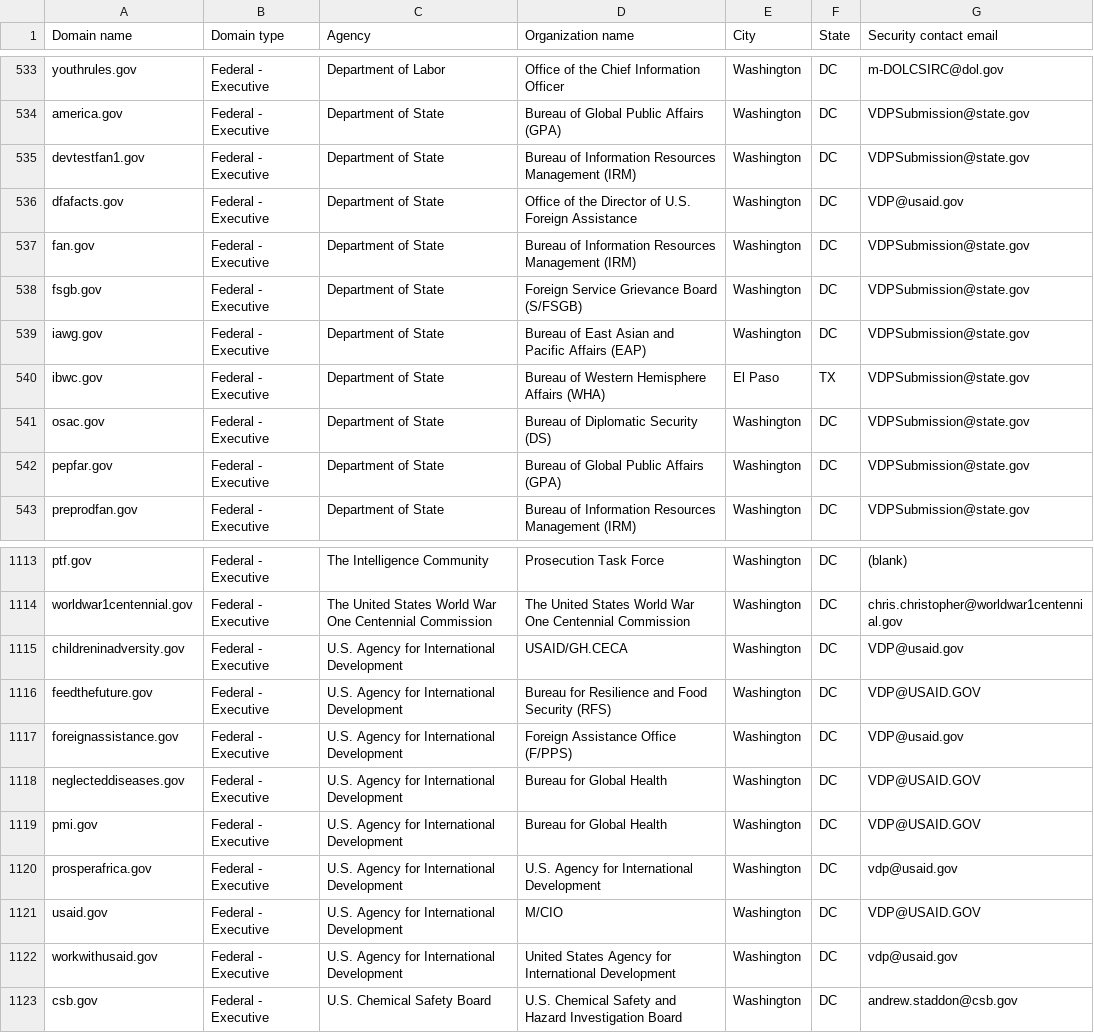
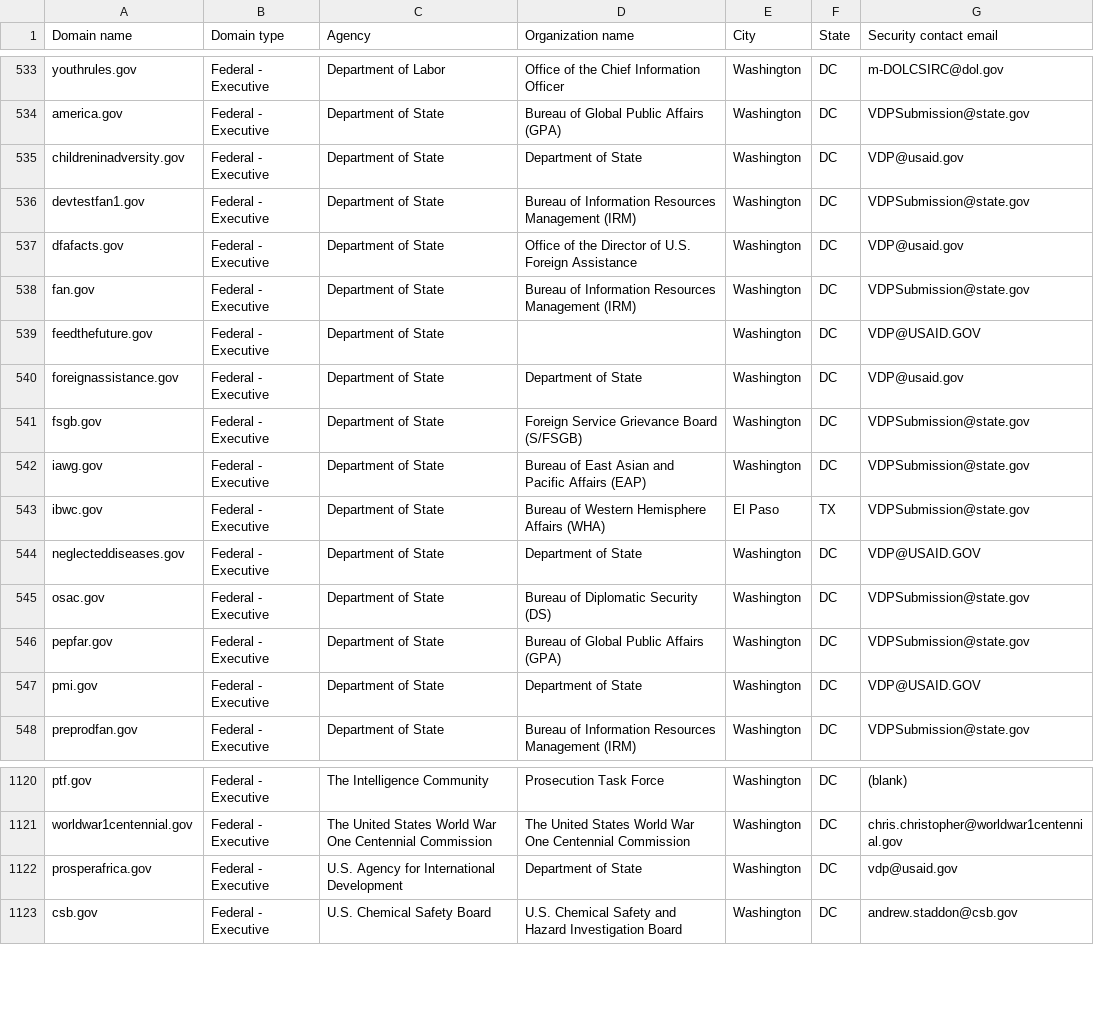
Before and after one commit to LadyPhoeynix/dotgov-data, a CSV file: current-federal.csv, drawn as a sheet; only a part is shown, gaps mark what is left out; the diff covers the shown part only.

Commit message:
Flat: latest data (2025-07-23T06:45:45.035Z) {   "date": "2025-07-23T06:45:45.035Z",   "files": [     {       "name": "current-federal.csv",       "deltaBytes": -256,       "source": "https://manage.get.gov/api/v1/get-report/current-federal"     },     {       "name": "current-full.csv",       "deltaBytes": 1598,       "source": "https://manage.get.gov/api/v1/get-report/current-full"     }   ] }

```diff
--- a/current-federal.csv
+++ b/current-federal.csv
@@ -534,2 +534,3 @@ youthrules.gov,Federal - Executive,Department of Labor,Office of the Chief Infor
 america.gov,Federal - Executive,Department of State,Bureau of Global Public Affairs (GPA),Washington,DC,VDPSubmission@state.gov
+childreninadversity.gov,Federal - Executive,Department of State,Department of State,Washington,DC,VDP@usaid.gov
 devtestfan1.gov,Federal - Executive,Department of State,Bureau of Information Resources Management (IRM),Washington,DC,VDPSubmission@state.gov
@@ -537,2 +538,4 @@ dfafacts.gov,Federal - Executive,Department of State,Office of the Director of U
 fan.gov,Federal - Executive,Department of State,Bureau of Information Resources Management (IRM),Washington,DC,VDPSubmission@state.gov
+feedthefuture.gov,Federal - Executive,Department of State,,Washington,DC,VDP@USAID.GOV
+foreignassistance.gov,Federal - Executive,Department of State,Department of State,Washington,DC,VDP@usaid.gov
 fsgb.gov,Federal - Executive,Department of State,Foreign Service Grievance Board (S/FSGB),Washington,DC,VDPSubmission@state.gov
@@ -540,4 +543,6 @@ iawg.gov,Federal - Executive,Department of State,Bureau of East Asian and Pacifi
 ibwc.gov,Federal - Executive,Department of State,Bureau of Western Hemisphere Affairs (WHA),El Paso,TX,VDPSubmission@state.gov
+neglecteddiseases.gov,Federal - Executive,Department of State,Department of State,Washington,DC,VDP@USAID.GOV
 osac.gov,Federal - Executive,Department of State,Bureau of Diplomatic Security (DS),Washington,DC,VDPSubmission@state.gov
 pepfar.gov,Federal - Executive,Department of State,Bureau of Global Public Affairs (GPA),Washington,DC,VDPSubmission@state.gov
+pmi.gov,Federal - Executive,Department of State,Department of State,Washington,DC,VDP@USAID.GOV
 preprodfan.gov,Federal - Executive,Department of State,Bureau of Information Resources Management (IRM),Washington,DC,VDPSubmission@state.gov
@@ -1114,10 +1121,3 @@ ptf.gov,Federal - Executive,The Intelligence Community,Prosecution Task Force,Wa
 worldwar1centennial.gov,Federal - Executive,The United States World War One Centennial Commission,The United States World War One Centennial Commission,Washington,DC,chris.christopher@worldwar1centennial.gov
-childreninadversity.gov,Federal - Executive,U.S. Agency for International Development,USAID/GH.CECA,Washington,DC,VDP@usaid.gov
-feedthefuture.gov,Federal - Executive,U.S. Agency for International Development,Bureau for Resilience and Food Security (RFS),Washington,DC,VDP@USAID.GOV
-foreignassistance.gov,Federal - Executive,U.S. Agency for International Development,Foreign Assistance Office (F/PPS),Washington,DC,VDP@usaid.gov
-neglecteddiseases.gov,Federal - Executive,U.S. Agency for International Development,Bureau for Global Health,Washington,DC,VDP@USAID.GOV
-pmi.gov,Federal - Executive,U.S. Agency for International Development,Bureau for Global Health,Washington,DC,VDP@USAID.GOV
-prosperafrica.gov,Federal - Executive,U.S. Agency for International Development,U.S. Agency for International Development,Washington,DC,vdp@usaid.gov
-usaid.gov,Federal - Executive,U.S. Agency for International Development,M/CIO,Washington,DC,VDP@USAID.GOV
-workwithusaid.gov,Federal - Executive,U.S. Agency for International Development,United States Agency for International Development,Washington,DC,vdp@usaid.gov
+prosperafrica.gov,Federal - Executive,U.S. Agency for International Development,Department of State,Washington,DC,vdp@usaid.gov
 csb.gov,Federal - Executive,U.S. Chemical Safety Board,U.S. Chemical Safety and Hazard Investigation Board,Washington,DC,andrew.staddon@csb.gov
```
Also changed, not shown: 2 added rows elsewhere in this file, 1 other file.
